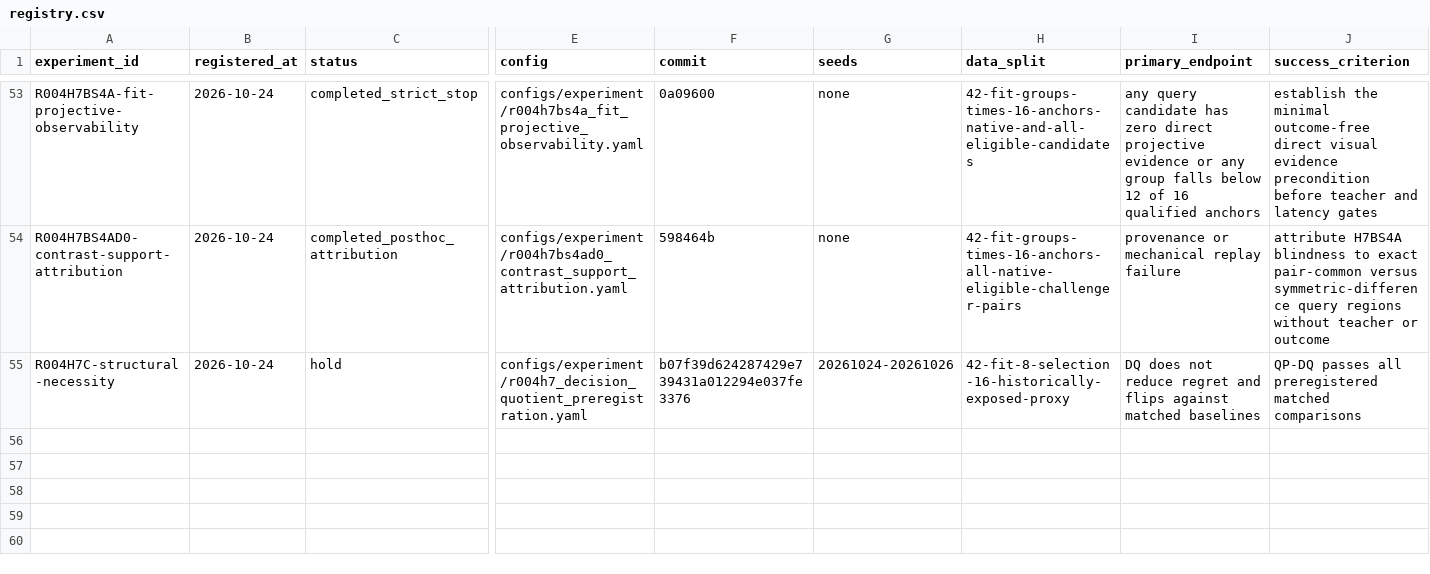
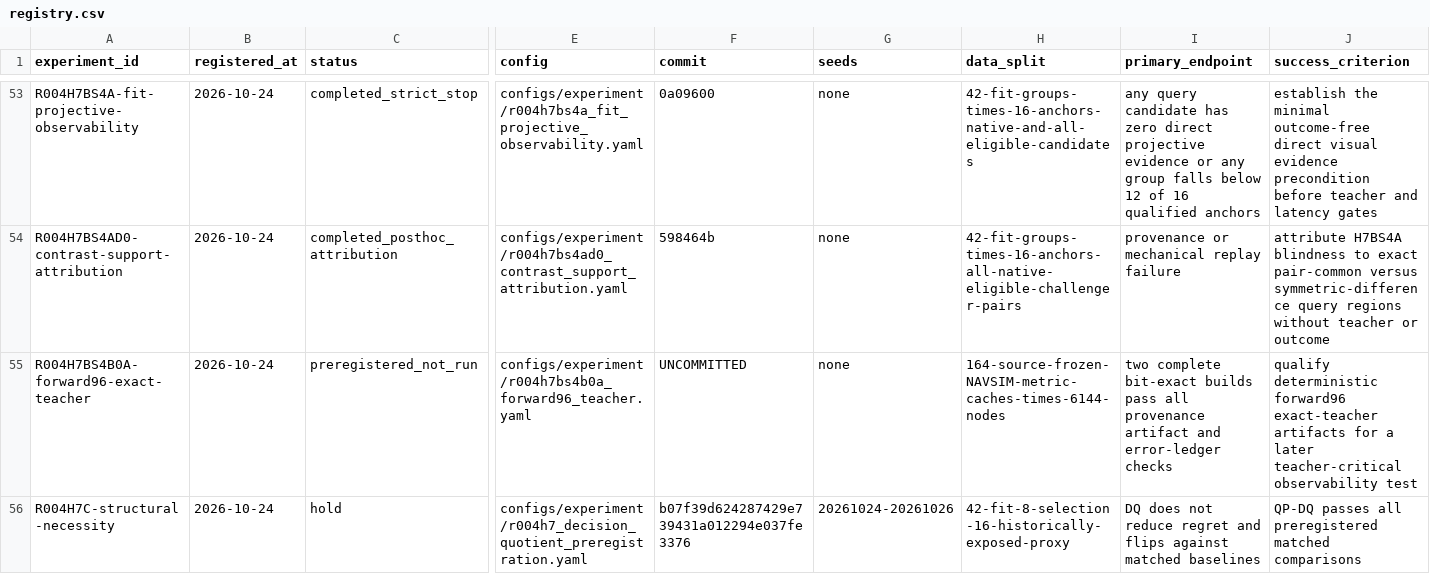
Before and after one commit to KUN-11-77/AORTA-Drive, a CSV file: experiments/registry.csv, drawn as a sheet; only a part is shown, gaps mark what is left out; rows hold the shown columns only; the diff names each change by its address in the sheet, - before the commit and + after, or states it on an @@ line.

Commit message:
Preregister forward96 exact teacher qualification

```diff
--- a/experiments/registry.csv
+++ b/experiments/registry.csv
+row 55: R004H7BS4B0A-forward96-exact-teacher | 2026-10-24 | preregistered_not_run | configs/experiment/r004h7bs4b0a_forward96_teacher.yaml | UNCOMMITTED | none | 164-source-frozen-NAVSIM-metric-caches-times-6144-nodes | two complete bit-exact builds pass all provenance artifact and error-ledger checks | qualify deterministic forward96 exact-teacher artifacts for a later teacher-critical observability test
```
Also changed, not shown: 6 other files.
